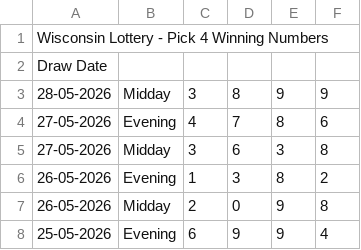
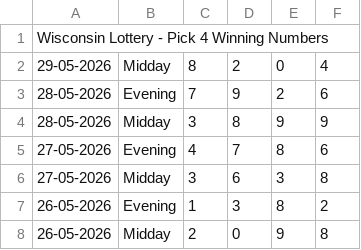
Before and after one commit to beulahpinkey-tech/drawdata, a CSV file: data/wi/pick4.csv, drawn as a sheet; only a part is shown; the shorter side is filled out with more unchanged rows.

Commit message:
update UI: per-state URLs + Pennsylvania Pick 3 / Pick 4

```diff
--- a/data/wi/pick4.csv
+++ b/data/wi/pick4.csv
@@ -1,3 +1,4 @@
 Wisconsin Lottery - Pick 4 Winning Numbers,,,,,
-Draw Date,,,,,
+29-05-2026,Midday,8,2,0,4
+28-05-2026,Evening,7,9,2,6
 28-05-2026,Midday,3,8,9,9
```
Also changed, not shown: data/wi/pick3.csv, 58 other files.
